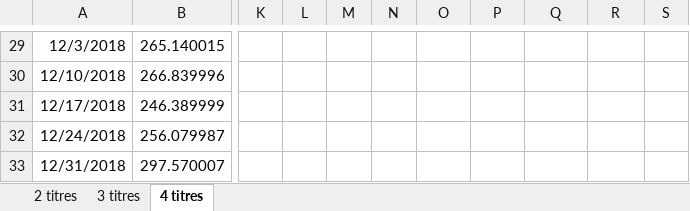
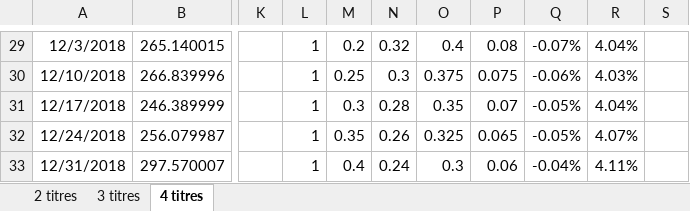
Before and after one commit to YoussefEssDS/Portfolio-management-MPT-, an Excel workbook: Projet MPRF.xlsx, sheet 4 titres, drawn as a sheet; only a part is shown, gaps mark what is left out; values as stored, in another font and other column widths than the file's, no borders; charts and pictures not drawn; the diff covers the shown part only; the diff names each change by its address in the sheet, - before the commit and + after, or states it on an @@ line.

```diff
--- a/Projet MPRF.xlsx (sheet 4 titres)
+++ b/Projet MPRF.xlsx (sheet 4 titres)
-L29:L33: (empty)
+L29:L33: 1
-M29: (empty)
+M29: 0.2
-N29: (empty)
+N29: 0.32
-O29: (empty)
+O29: 0.4
-P29: (empty)
+P29: 0.08
-Q29: (empty)
+Q29: -0.07%
-R29: (empty)
+R29: 4.04%
-M30: (empty)
+M30: 0.25
-N30: (empty)
+N30: 0.3
-O30: (empty)
+O30: 0.375
-P30: (empty)
+P30: 0.075
-Q30: (empty)
+Q30: -0.06%
-R30: (empty)
+R30: 4.03%
-M31: (empty)
+M31: 0.3
-N31: (empty)
+N31: 0.28
-O31: (empty)
+O31: 0.35
-P31: (empty)
+P31: 0.07
-Q31:Q32: (empty)
+Q31:Q32: -0.05%
-R31: (empty)
+R31: 4.04%
-M32: (empty)
+M32: 0.35
-N32: (empty)
+N32: 0.26
-O32: (empty)
+O32: 0.325
-P32: (empty)
+P32: 0.065
-R32: (empty)
+R32: 4.07%
-M33: (empty)
+M33: 0.4
-N33: (empty)
+N33: 0.24
-O33: (empty)
+O33: 0.3
-P33: (empty)
+P33: 0.06
-Q33: (empty)
+Q33: -0.04%
-R33: (empty)
+R33: 4.11%
```
Also changed, not shown: 118 edited cells and cell formats elsewhere in this sheet, charts or pictures.
